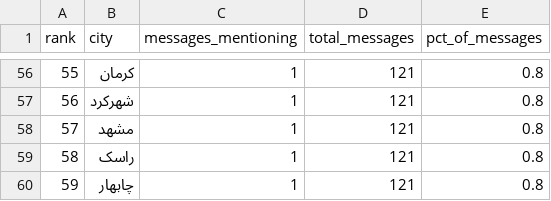
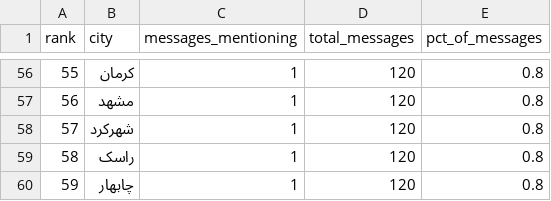
Before and after one commit to Baggiest/ZADAN, a CSV file: counts.csv, drawn as a sheet; only a part is shown, gaps mark what is left out; the diff covers the shown part only.

```diff
--- a/counts.csv
+++ b/counts.csv
@@ -56,5 +56,5 @@ rank,city,messages_mentioning,total_messages,pct_of_messages
-55,کرمان,1,121,0.8
-56,شهرکرد,1,121,0.8
-57,مشهد,1,121,0.8
-58,راسک,1,121,0.8
-59,چابهار,1,121,0.8
+55,کرمان,1,120,0.8
+56,مشهد,1,120,0.8
+57,شهرکرد,1,120,0.8
+58,راسک,1,120,0.8
+59,چابهار,1,120,0.8
```
Also changed, not shown: 83 edited cells elsewhere in this file, public/sample/counts-24h.csv, public/sample/counts-48h.csv, 2 other files.
